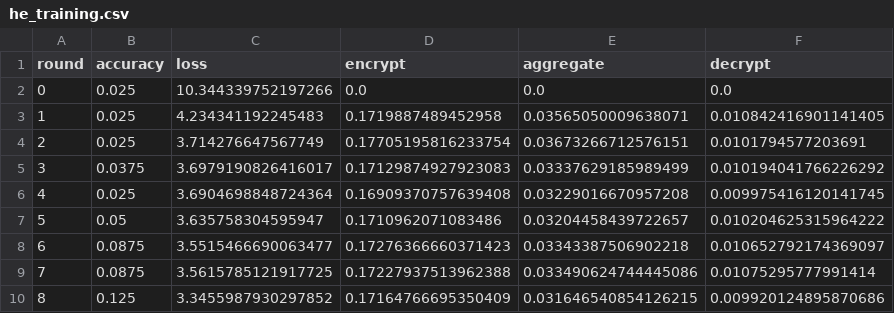
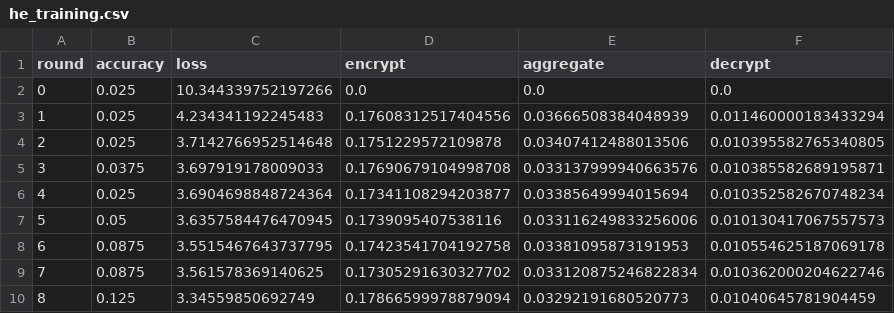
Before and after one commit to xinshoutw/ntust-114-2-security-fin, a CSV file: results/metrics/he_training.csv, drawn as a sheet; only a part is shown; the diff covers the shown part only.

```diff
--- a/results/metrics/he_training.csv
+++ b/results/metrics/he_training.csv
@@ -2,9 +2,9 @@ round,accuracy,loss,encrypt,aggregate,decrypt
 0,0.025,10.344339752197266,0.0,0.0,0.0
-1,0.025,4.234341192245483,0.1719887489452958,0.03565050009638071,0.010842416901141405
-2,0.025,3.714276647567749,0.17705195816233754,0.03673266712576151,0.0101794577203691
-3,0.0375,3.6979190826416017,0.17129874927923083,0.03337629185989499,0.010194041766226292
-4,0.025,3.6904698848724364,0.16909370757639408,0.03229016670957208,0.009975416120141745
-5,0.05,3.635758304595947,0.1710962071083486,0.03204458439722657,0.010204625315964222
-6,0.0875,3.5515466690063477,0.17276366660371423,0.03343387506902218,0.010652792174369097
-7,0.0875,3.5615785121917725,0.17227937513962388,0.033490624744445086,0.01075295777991414
-8,0.125,3.3455987930297852,0.17164766695350409,0.031646540854126215,0.009920124895870686
+1,0.025,4.234341192245483,0.17608312517404556,0.03666508384048939,0.011460000183433294
+2,0.025,3.7142766952514648,0.1751229572109878,0.03407412488013506,0.010395582765340805
+3,0.0375,3.697919178009033,0.17690679104998708,0.033137999940663576,0.010385582689195871
+4,0.025,3.6904698848724364,0.17341108294203877,0.03385649994015694,0.010352582670748234
+5,0.05,3.6357584476470945,0.1739095407538116,0.033116249833256006,0.010130417067557573
+6,0.0875,3.5515467643737795,0.17423541704192758,0.03381095873191953,0.010554625187069178
+7,0.0875,3.561578369140625,0.17305291630327702,0.033120875246822834,0.010362000204622746
+8,0.125,3.34559850692749,0.17866599978879094,0.03292191680520773,0.01040645781904459
```
Also changed, not shown: 89 edited cells elsewhere in this file, 5 other files.
